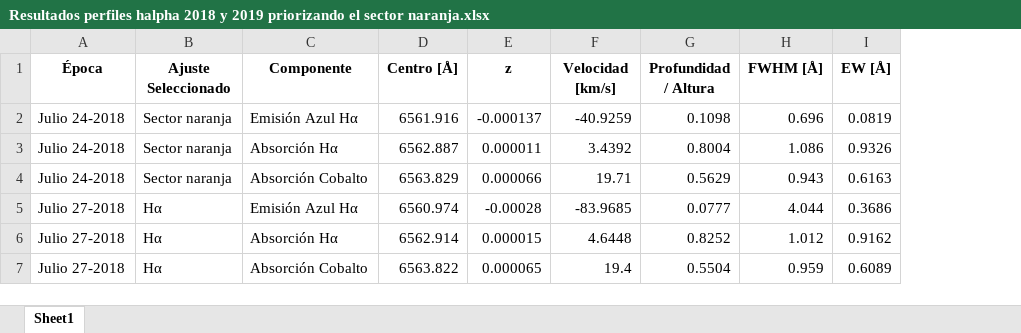
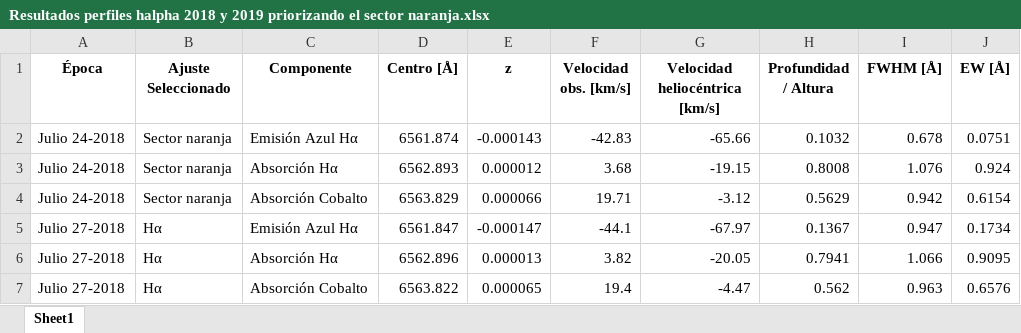
Before and after one commit to JessiDaniL/Tesis, an Excel workbook: Datos ESPARTACO/Parámetros para análisis de Antares/Resultados perfiles halpha 2018 y 2019 priorizando el sector naranja.xlsx, sheet Sheet1, drawn as a sheet; only a part is shown; values as stored, in another font and other column widths than the file's, no borders; addresses are those after the commit; the diff covers the shown part only; the diff names each change by its address in the sheet, - before the commit and + after, or states it on an @@ line.

```diff
--- a/Datos ESPARTACO/Parámetros para análisis de Antares/Resultados perfiles halpha 2018 y 2019 priorizando el sector naranja.xlsx (sheet Sheet1)
+++ b/Datos ESPARTACO/Parámetros para análisis de Antares/Resultados perfiles halpha 2018 y 2019 priorizando el sector naranja.xlsx (sheet Sheet1)
+column G (Velocidad heliocéntrica [km/s]), rows 2-7: -65.66 | -19.15 | -3.12 | -67.97 | -20.05 | -4.47
-F1: Velocidad [km/s]
+F1: Velocidad obs. [km/s]
-D2 (Centro [Å]): 6561.916
+D2 (Centro [Å]): 6561.874
-E2 (z): -0.000137
+E2 (z): -0.000143
-F2 (Velocidad obs. [km/s]): -40.9259
+F2 (Velocidad obs. [km/s]): -42.83
-H2 (Profundidad / Altura): 0.1098
+H2 (Profundidad / Altura): 0.1032
-I2 (FWHM [Å]): 0.696
+I2 (FWHM [Å]): 0.678
-J2 (EW [Å]): 0.0819
+J2 (EW [Å]): 0.0751
-D3 (Centro [Å]): 6562.887
+D3 (Centro [Å]): 6562.893
-E3 (z): 0.000011
+E3 (z): 0.000012
-F3 (Velocidad obs. [km/s]): 3.4392
+F3 (Velocidad obs. [km/s]): 3.68
-H3 (Profundidad / Altura): 0.8004
+H3 (Profundidad / Altura): 0.8008
-I3 (FWHM [Å]): 1.086
+I3 (FWHM [Å]): 1.076
-J3 (EW [Å]): 0.9326
+J3 (EW [Å]): 0.924
-I4 (FWHM [Å]): 0.943
+I4 (FWHM [Å]): 0.942
-J4 (EW [Å]): 0.6163
+J4 (EW [Å]): 0.6154
-D5 (Centro [Å]): 6560.974
+D5 (Centro [Å]): 6561.847
-E5 (z): -0.00028
+E5 (z): -0.000147
-F5 (Velocidad obs. [km/s]): -83.9685
+F5 (Velocidad obs. [km/s]): -44.1
-H5 (Profundidad / Altura): 0.0777
+H5 (Profundidad / Altura): 0.1367
-I5 (FWHM [Å]): 4.044
+I5 (FWHM [Å]): 0.947
-J5 (EW [Å]): 0.3686
+J5 (EW [Å]): 0.1734
-D6 (Centro [Å]): 6562.914
+D6 (Centro [Å]): 6562.896
-E6 (z): 0.000015
+E6 (z): 0.000013
-F6 (Velocidad obs. [km/s]): 4.6448
+F6 (Velocidad obs. [km/s]): 3.82
-H6 (Profundidad / Altura): 0.8252
+H6 (Profundidad / Altura): 0.7941
-I6 (FWHM [Å]): 1.012
+I6 (FWHM [Å]): 1.066
-J6 (EW [Å]): 0.9162
+J6 (EW [Å]): 0.9095
-H7 (Profundidad / Altura): 0.5504
+H7 (Profundidad / Altura): 0.562
-I7 (FWHM [Å]): 0.959
+I7 (FWHM [Å]): 0.963
-J7 (EW [Å]): 0.6089
+J7 (EW [Å]): 0.6576
```
Also changed, not shown: 110 edited cells elsewhere in this sheet, Datos ESPARTACO/Parámetros para análisis de Antares/Comparación chi cuadrado espectros del 2018 y 2019.xlsx, Datos ESPARTACO/Parámetros para análisis de Antares/Resultados absorción cobalto 2018 y 2019.xlsx, 3 other files.
